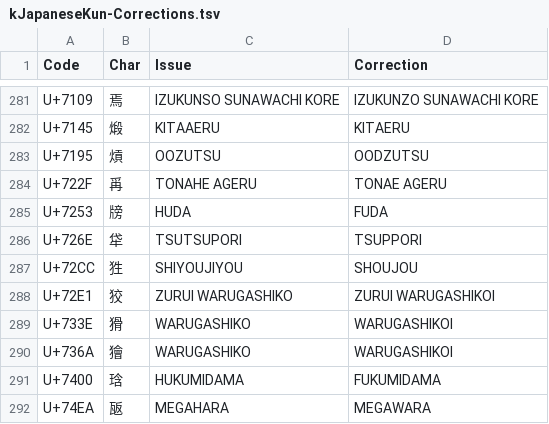
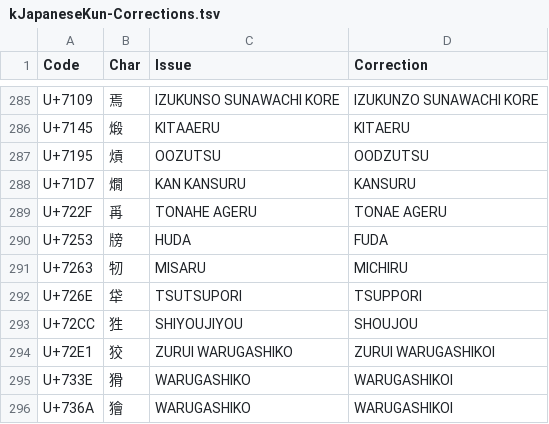
Before and after one commit to tonton-pixel/Unihan-kJapaneseKun-kJapaneseOn-Error-Report, a TSV file: kJapaneseKun-Corrections.tsv, drawn as a sheet; only a part is shown, gaps mark what is left out; the shorter side is filled out with more unchanged rows; the diff covers the shown part only; the diff names each change by its address in the sheet, - before the commit and + after, or states it on an @@ line.

```diff
--- a/kJapaneseKun-Corrections.tsv
+++ b/kJapaneseKun-Corrections.tsv
+row 288: U+71D7 | 燗 | KAN KANSURU | KANSURU
+row 291: U+7263 | 牣 | MISARU | MICHIRU
```
Also changed, not shown: 11 added rows elsewhere in this file, 2 other files.
